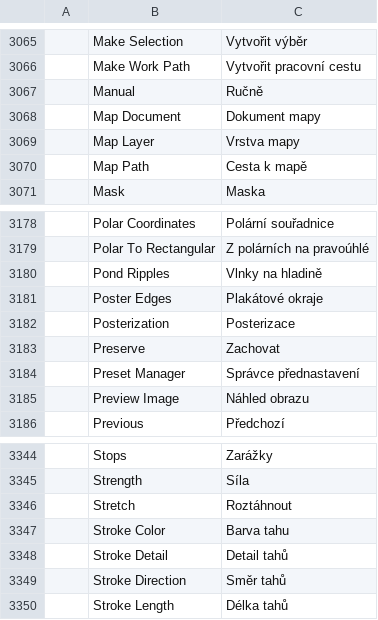
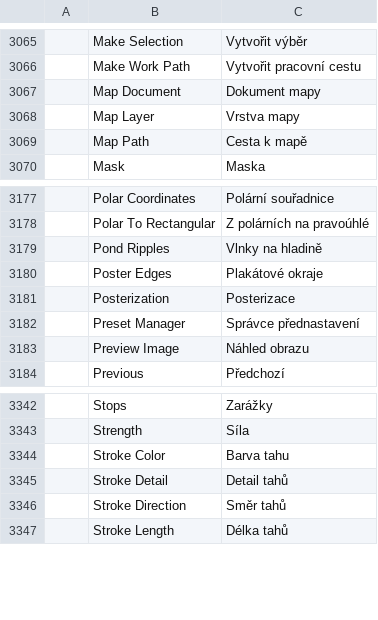
Before and after one commit to GabryelTenorio/photocraft, a TSV file: crates/ui-egui/src/i18n/cs.tsv, drawn as a sheet; only a part is shown, gaps mark what is left out; the diff names each change by its address in the sheet, - before the commit and + after, or states it on an @@ line.

Commit message:
i18n: remove duplicate Czech catalog entries

```diff
--- a/crates/ui-egui/src/i18n/cs.tsv
+++ b/crates/ui-egui/src/i18n/cs.tsv
-row 3067:  | Manual | Ručně
-row 3183:  | Preserve | Zachovat
-row 3346:  | Stretch | Roztáhnout
```
